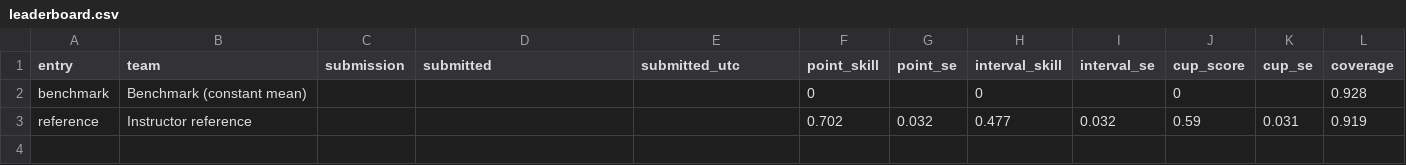
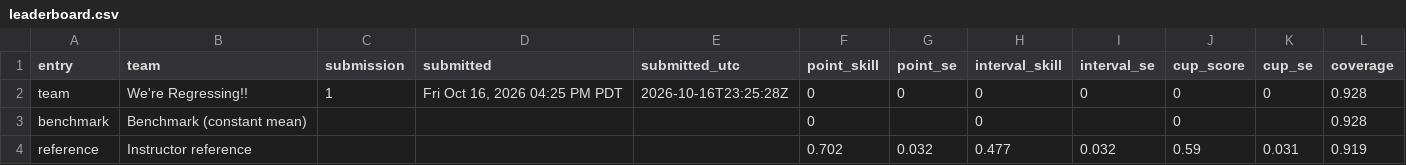
Before and after one commit to dtrStats/regression-cup, a CSV file: leaderboard.csv, drawn as a sheet; the diff names each change by its address in the sheet, - before the commit and + after, or states it on an @@ line.

Commit message:
Update leaderboard

```diff
--- a/leaderboard.csv
+++ b/leaderboard.csv
+row 2: team | We're Regressing!! | 1 | Fri Oct 16, 2026 04:25 PM PDT | 2026-10-16T23:25:28Z | 0 | 0 | 0 | 0 | 0 | 0 | 0.928
```
